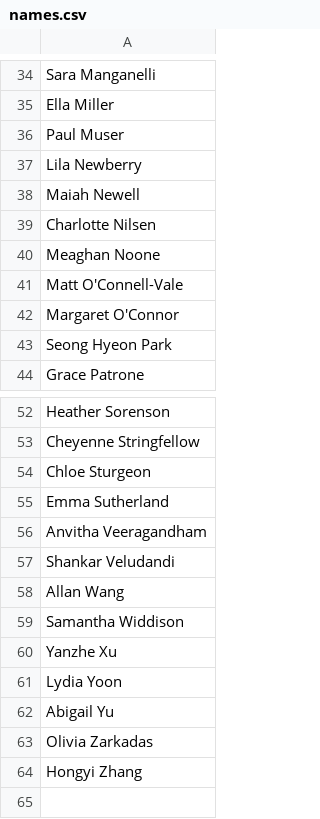
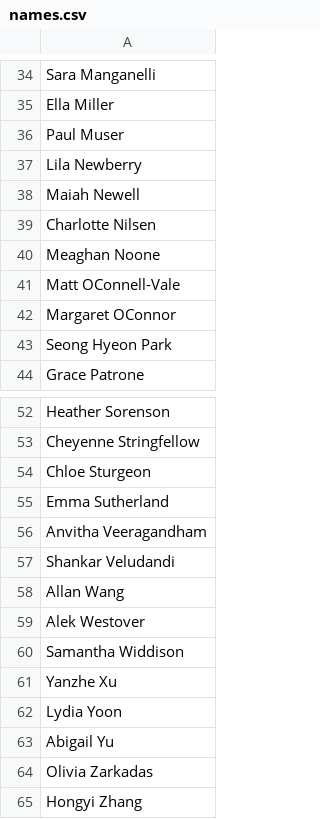
Before and after one commit to alekfourierwestover/nhs, a CSV file: nhsBios/names.csv, drawn as a sheet; only a part is shown, gaps mark what is left out.

```diff
--- a/nhsBios/names.csv
+++ b/nhsBios/names.csv
@@ -40,4 +40,4 @@ Charlotte Nilsen
 Meaghan Noone
-Matt O'Connell-Vale
-Margaret O'Connor
+Matt OConnell-Vale
+Margaret OConnor
 Seong Hyeon Park
@@ -58,2 +58,3 @@ Shankar Veludandi
 Allan Wang
+Alek Westover
 Samantha Widdison
```
Also changed, not shown: 9 other files.
